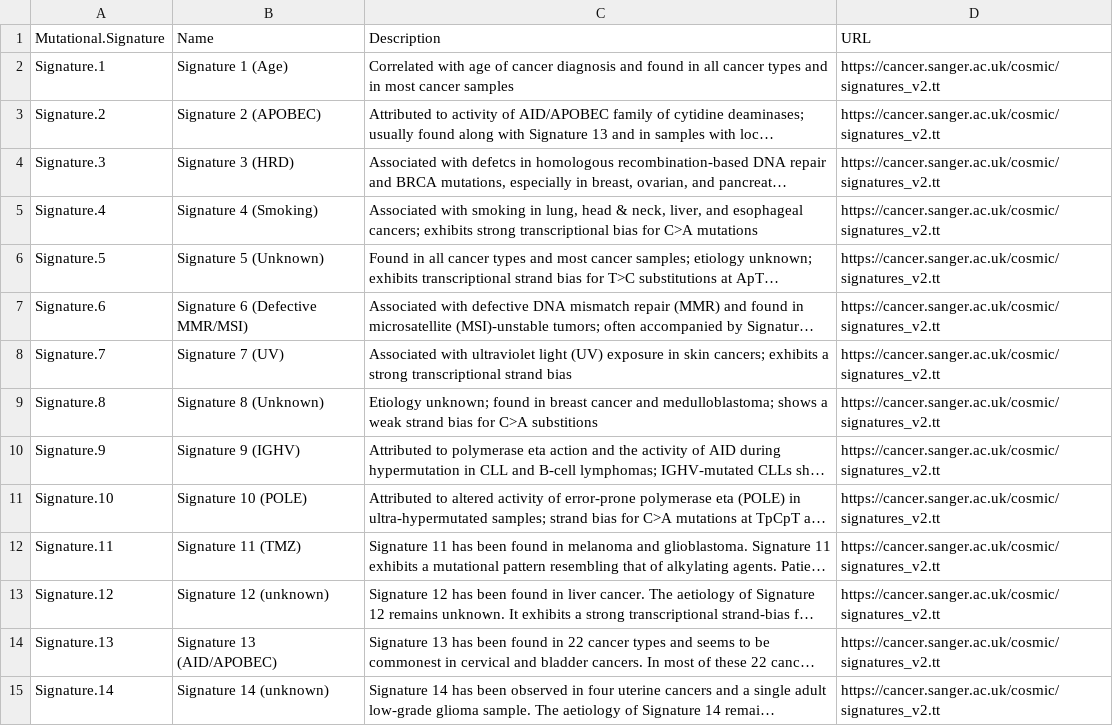
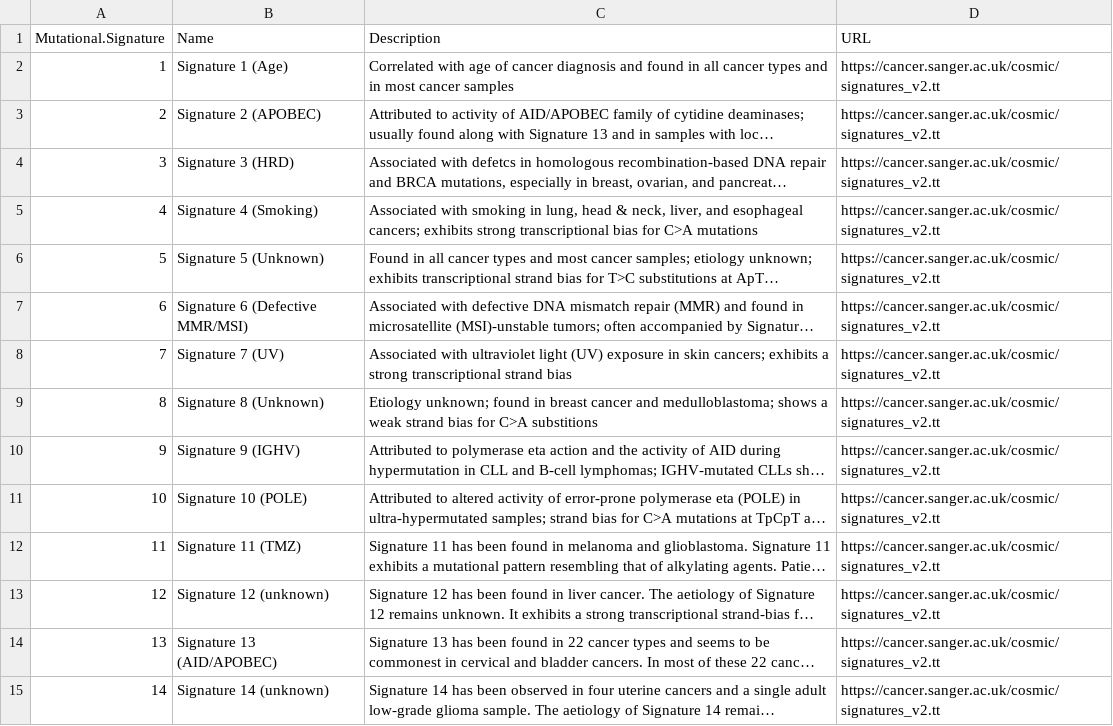
Before and after one commit to mskcc/tempoSig, a CSV file: inst/extdata/msig_cBioPortal_v2.csv, drawn as a sheet; only a part is shown; long unchanged cells end in …; the diff covers the shown part only; the diff names each change by its address in the sheet, - before the commit and + after, or states it on an @@ line.

Commit message:
Update cbioportal output data format

```diff
--- a/inst/extdata/msig_cBioPortal_v2.csv
+++ b/inst/extdata/msig_cBioPortal_v2.csv
-A2 (Mutational.Signature): Signature.1
+A2 (Mutational.Signature): 1
-A3 (Mutational.Signature): Signature.2
+A3 (Mutational.Signature): 2
-A4 (Mutational.Signature): Signature.3
+A4 (Mutational.Signature): 3
-A5 (Mutational.Signature): Signature.4
+A5 (Mutational.Signature): 4
-A6 (Mutational.Signature): Signature.5
+A6 (Mutational.Signature): 5
-A7 (Mutational.Signature): Signature.6
+A7 (Mutational.Signature): 6
-A8 (Mutational.Signature): Signature.7
+A8 (Mutational.Signature): 7
-A9 (Mutational.Signature): Signature.8
+A9 (Mutational.Signature): 8
-A10 (Mutational.Signature): Signature.9
+A10 (Mutational.Signature): 9
-A11 (Mutational.Signature): Signature.10
+A11 (Mutational.Signature): 10
-A12 (Mutational.Signature): Signature.11
+A12 (Mutational.Signature): 11
-A13 (Mutational.Signature): Signature.12
+A13 (Mutational.Signature): 12
-A14 (Mutational.Signature): Signature.13
+A14 (Mutational.Signature): 13
-A15 (Mutational.Signature): Signature.14
+A15 (Mutational.Signature): 14
```
Also changed, not shown: 16 edited cells elsewhere in this file, 1 other file.
